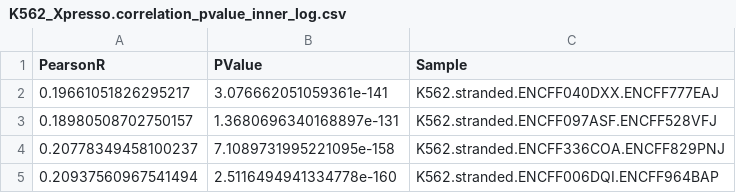
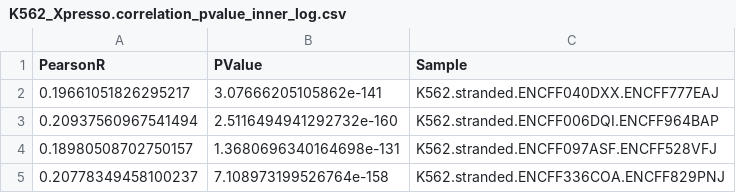
Before and after one commit to AndrewH72/Transcription-Start-Site-Usage-Prediction, a CSV file: csvs/correlation/rnaseq_vs_xpresso/K562_Xpresso.correlation_pvalue_inner_log.csv, drawn as a sheet.

Commit message:
adjusted xpresso vs rna cage for better correlation

```diff
--- a/csvs/correlation/rnaseq_vs_xpresso/K562_Xpresso.correlation_pvalue_inner_log.csv
+++ b/csvs/correlation/rnaseq_vs_xpresso/K562_Xpresso.correlation_pvalue_inner_log.csv
@@ -1,5 +1,5 @@
 PearsonR,PValue,Sample
-0.19661051826295217,3.076662051059361e-141,K562.stranded.ENCFF040DXX.ENCFF777EAJ
-0.18980508702750157,1.3680696340168897e-131,K562.stranded.ENCFF097ASF.ENCFF528VFJ
-0.20778349458100237,7.1089731995221095e-158,K562.stranded.ENCFF336COA.ENCFF829PNJ
-0.20937560967541494,2.5116494941334778e-160,K562.stranded.ENCFF006DQI.ENCFF964BAP
+0.19661051826295217,3.07666205105862e-141,K562.stranded.ENCFF040DXX.ENCFF777EAJ
+0.20937560967541494,2.5116494941292732e-160,K562.stranded.ENCFF006DQI.ENCFF964BAP
+0.18980508702750157,1.3680696340164698e-131,K562.stranded.ENCFF097ASF.ENCFF528VFJ
+0.20778349458100237,7.108973199526764e-158,K562.stranded.ENCFF336COA.ENCFF829PNJ
```
Also changed, not shown: csvs/correlation/rnaseq_vs_xpresso/GM12878_Xpresso.correlation_pvalue_inner_log.csv, 30 other files.
